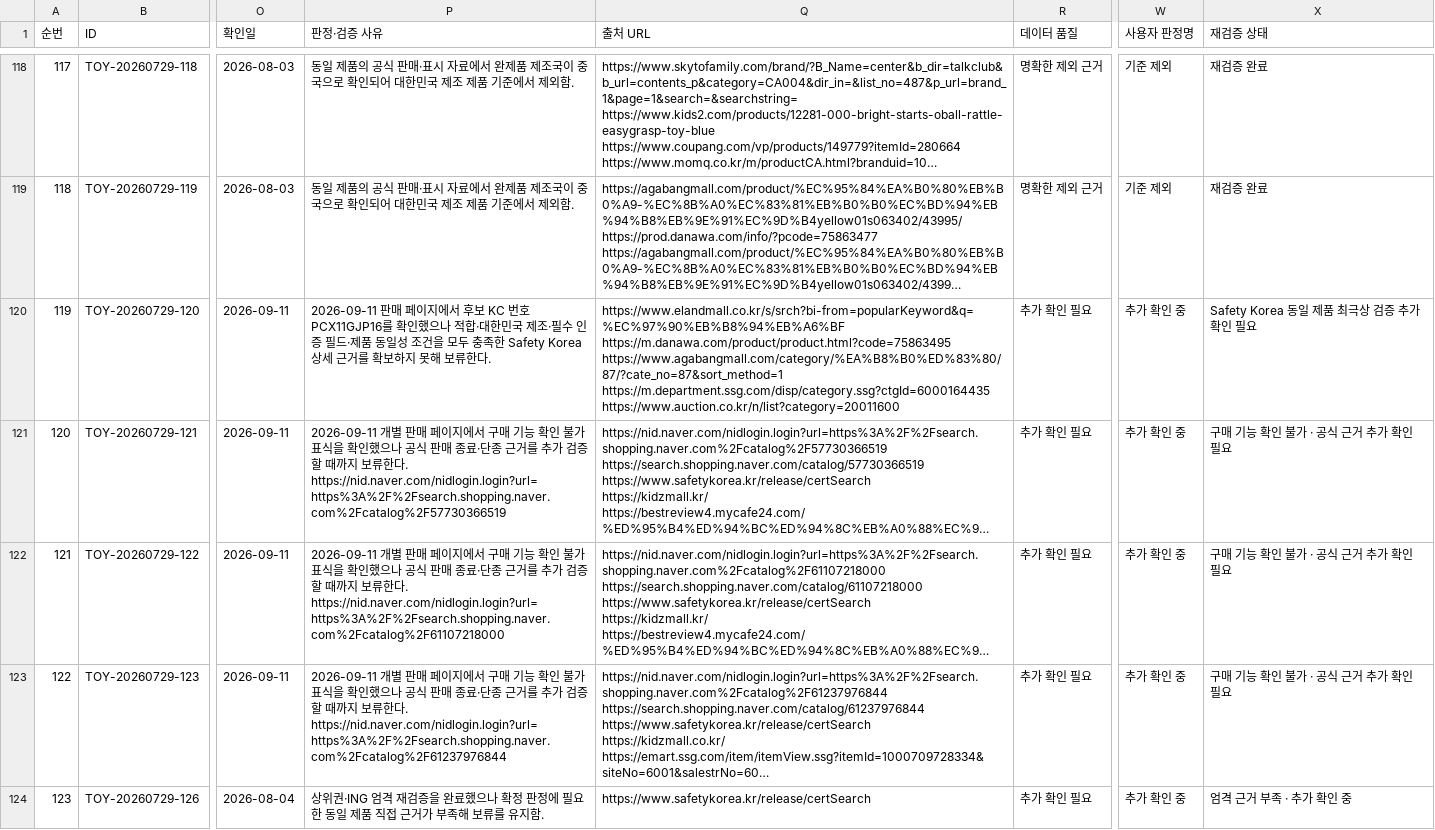
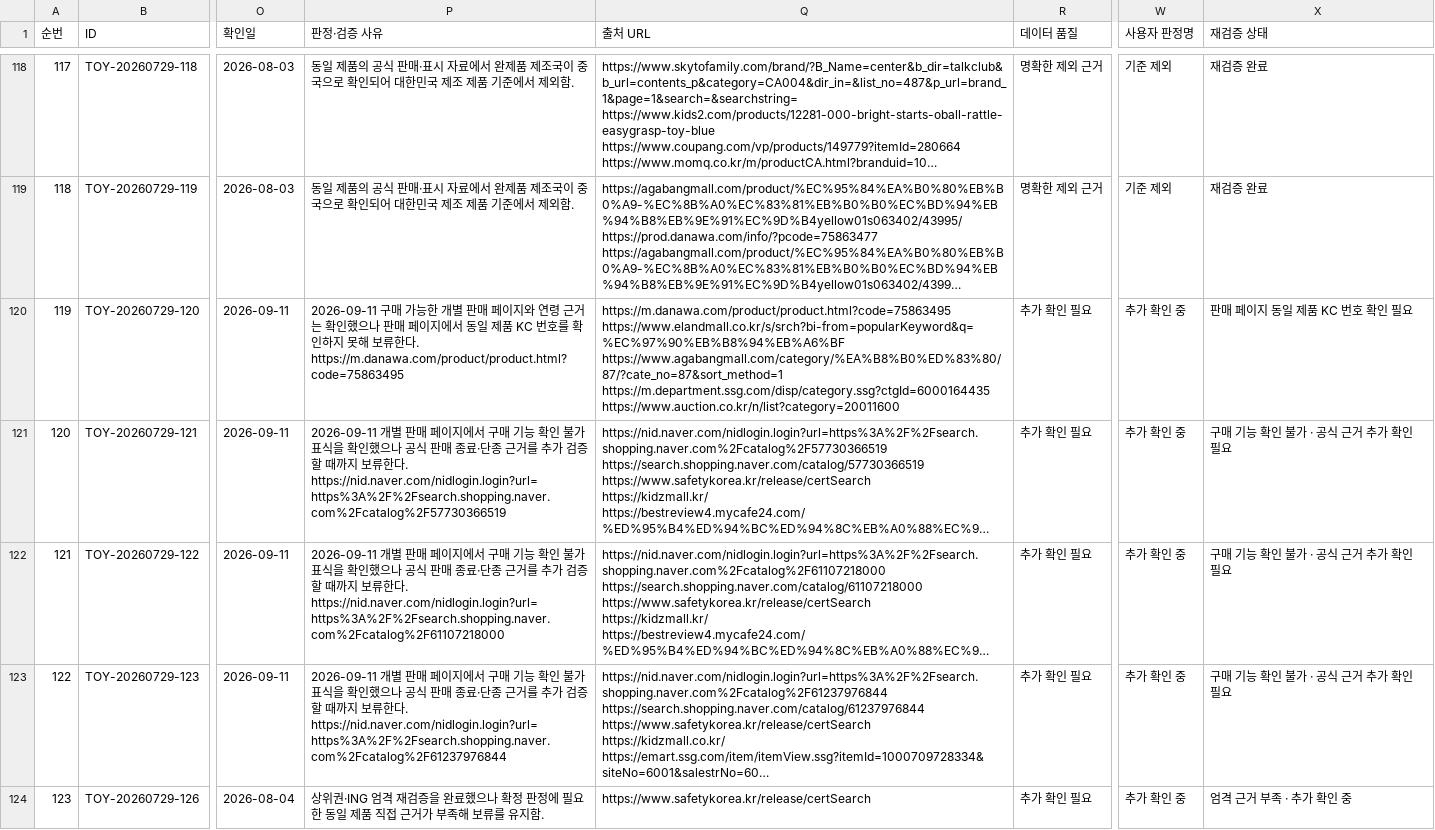
Before and after one commit to pamyo2607/k-baby-made, a CSV file: data/master-db-419-final.csv, drawn as a sheet; only a part is shown, gaps mark what is left out; long unchanged cells end in …; ↵ is a line break in a cell; the diff names each change by its address in the sheet, - before the commit and + after, or states it on an @@ line.

```diff
--- a/data/master-db-419-final.csv
+++ b/data/master-db-419-final.csv
-P120 (판정·검증 사유): 2026-09-11 판매 페이지에서 후보 KC 번호 PCX11GJP16를 확인했으나 적합·대한민국 제조·필수 인증 필드·제품 동일성 조건을 모두 충족한 Safety Korea 상세 근거를 확보하지 못해 보류한다.
+P120 (판정·검증 사유): 2026-09-11 구매 가능한 개별 판매 페이지와 연령 근거는 확인했으나 판매 페이지에서 동일 제품 KC 번호를 확인하지 못해 보류한다. https://m.danawa.com/product/product.html?code=75863495
-Q120 (출처 URL): https://www.elandmall.co.kr/s/srch?bi-from=popularKeyword&q=%EC%97%90%EB%B8%94%EB%A6%BF ↵ https://m.danawa.com/product/product.html?code=75863495 ↵ https://www.agabangmall.com/category/%EA%B8%B0%ED%83%80/87/?cate_no=87&sort_method=1 ↵ https://m.department.ssg.com/disp/category.ssg?ctgId=6000164435…
+Q120 (출처 URL): https://m.danawa.com/product/product.html?code=75863495 ↵ https://www.elandmall.co.kr/s/srch?bi-from=popularKeyword&q=%EC%97%90%EB%B8%94%EB%A6%BF ↵ https://www.agabangmall.com/category/%EA%B8%B0%ED%83%80/87/?cate_no=87&sort_method=1 ↵ https://m.department.ssg.com/disp/category.ssg?ctgId=6000164435…
-X120 (재검증 상태): Safety Korea 동일 제품 최극상 검증 추가 확인 필요
+X120 (재검증 상태): 판매 페이지 동일 제품 KC 번호 확인 필요
```
Also changed, not shown: public/data/master-db-419-final.csv, public/master-db-sync.csv, 32 other files.
